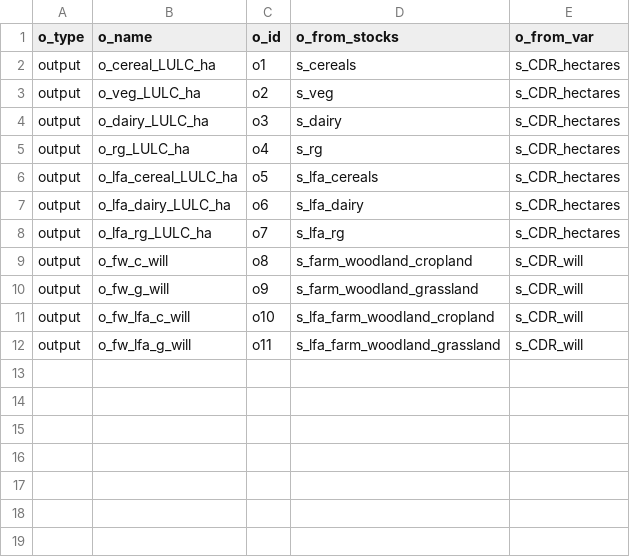
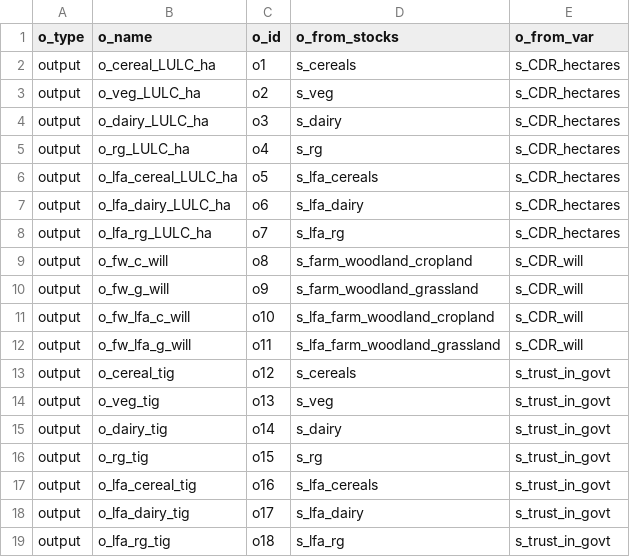
Before and after one commit to OliPerkins1987/LULCSD, a CSV file: mod/Outputs.csv, drawn as a sheet.

```diff
--- a/mod/Outputs.csv
+++ b/mod/Outputs.csv
@@ -12 +12,8 @@ output,o_fw_lfa_c_will,o10,s_lfa_farm_woodland_cropland,s_CDR_will
 output,o_fw_lfa_g_will,o11,s_lfa_farm_woodland_grassland,s_CDR_will
+output,o_cereal_tig,o12,s_cereals,s_trust_in_govt
+output,o_veg_tig,o13,s_veg,s_trust_in_govt
+output,o_dairy_tig,o14,s_dairy,s_trust_in_govt
+output,o_rg_tig,o15,s_rg,s_trust_in_govt
+output,o_lfa_cereal_tig,o16,s_lfa_cereals,s_trust_in_govt
+output,o_lfa_dairy_tig,o17,s_lfa_dairy,s_trust_in_govt
+output,o_lfa_rg_tig,o18,s_lfa_rg,s_trust_in_govt
```
Also changed, not shown: mod/Flows.csv, mod/Initial_parameters.csv, 2 other files.
